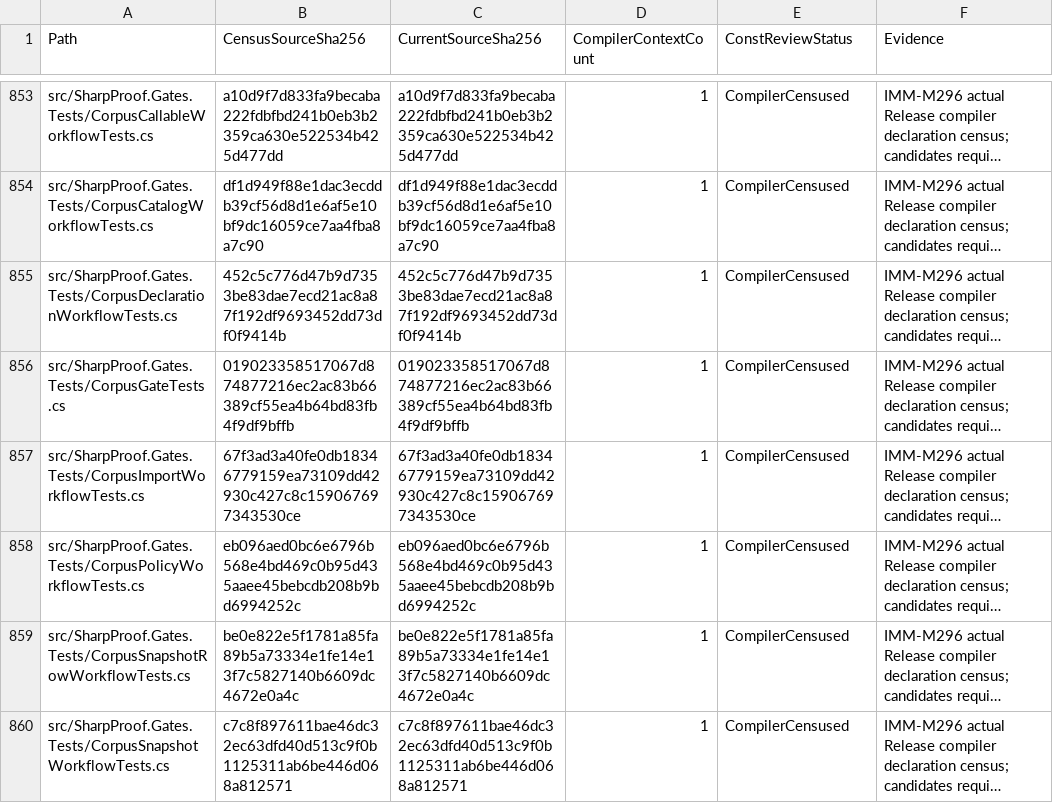
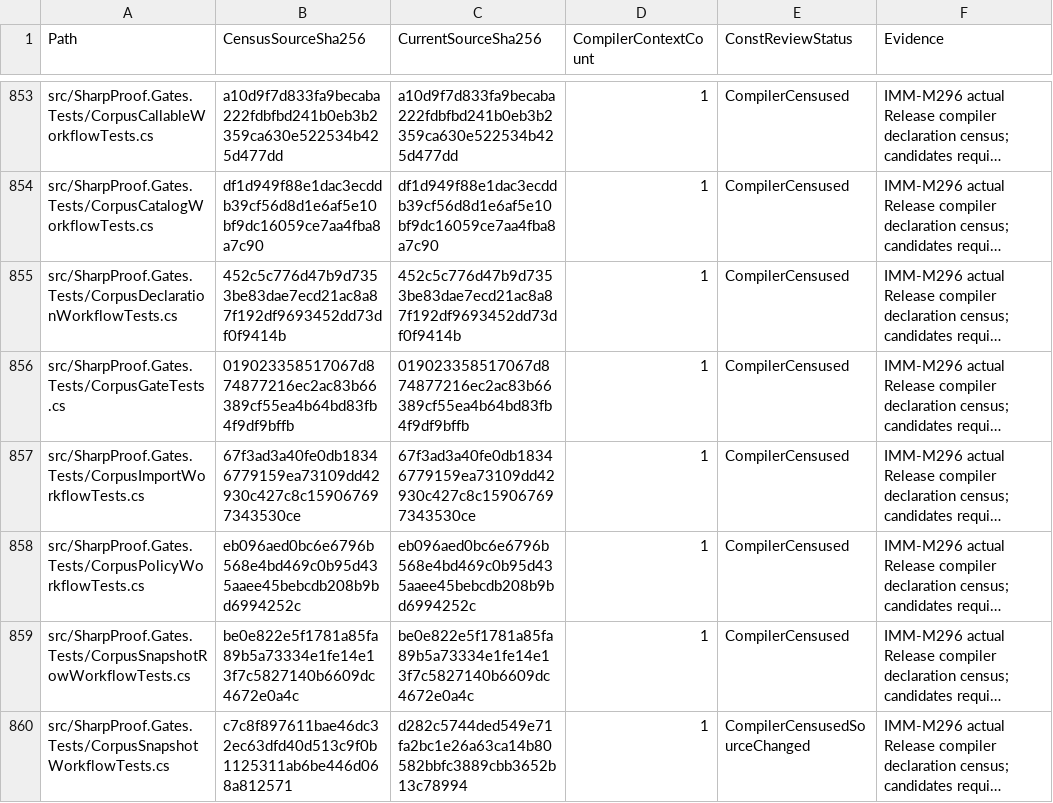
Before and after one commit to alexyorke/SharpProof, a TSV file: docs/immutability-const-units.tsv, drawn as a sheet; only a part is shown, gaps mark what is left out; long unchanged cells end in …; the diff covers the shown part only; the diff names each change by its address in the sheet, - before the commit and + after, or states it on an @@ line.

```diff
--- a/docs/immutability-const-units.tsv
+++ b/docs/immutability-const-units.tsv
-C860 (CurrentSourceSha256): c7c8f897611bae46dc32ec63dfd40d513c9f0b1125311ab6be446d068a812571
+C860 (CurrentSourceSha256): d282c5744ded549e71fa2bc1e26a63ca14b80582bbfc3889cbb3652b13c78994
-E860 (ConstReviewStatus): CompilerCensused
+E860 (ConstReviewStatus): CompilerCensusedSourceChanged
```
Also changed, not shown: 16 edited cells elsewhere in this file, docs/immutability-coverage-gaps.tsv, docs/immutability-powershell-residuals.tsv, 16 other files.
